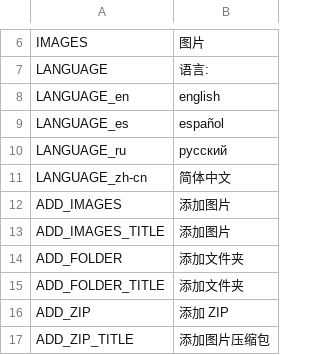
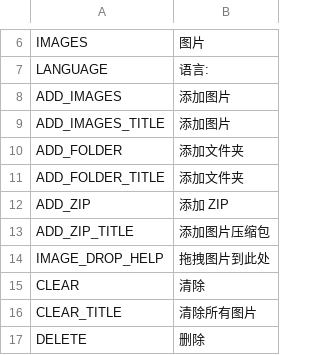
Before and after one commit to unknownprojectx-360/free-tex-packer, a CSV file: src/client/resources/static/localization/zh-cn.csv, drawn as a sheet; only a part is shown, gaps mark what is left out; the shorter side is filled out with more unchanged rows; the diff names each change by its address in the sheet, - before the commit and + after, or states it on an @@ line.

Commit message:
de and zh-cn localizations

```diff
--- a/src/client/resources/static/localization/zh-cn.csv
+++ b/src/client/resources/static/localization/zh-cn.csv
-row 8: LANGUAGE_en | english
-row 9: LANGUAGE_es | español
-row 10: LANGUAGE_ru | русский
-row 11: LANGUAGE_zh-cn | 简体中文
```
Also changed, not shown: src/client/resources/static/localization/de.csv, 3 other files.
